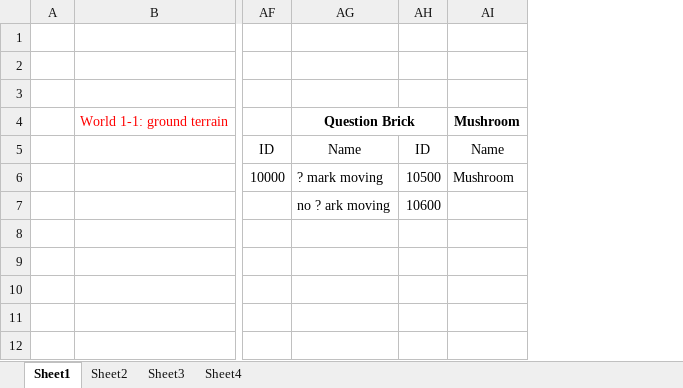
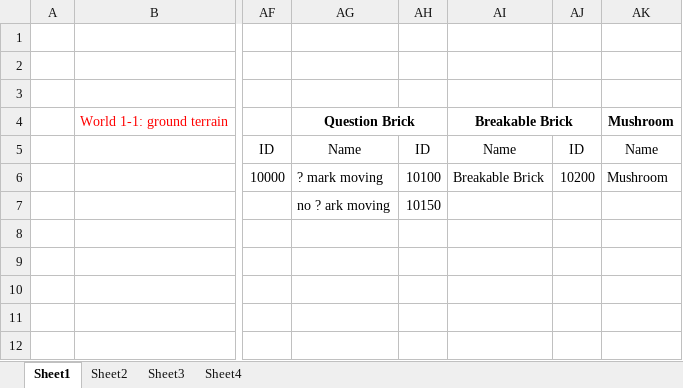
Before and after one commit to letrunghieu0701/SE102.PMCL_Game, an Excel workbook: Project_Notes/To_Do_List.xlsx, sheet Sheet1, drawn as a sheet; only a part is shown, gaps mark what is left out; values as stored, in another font and other column widths than the file's, no borders; the diff names each change by its address in the sheet, - before the commit and + after, or states it on an @@ line.

Commit message:
Create Breakable Brick with basic feature - rendering

```diff
--- a/Project_Notes/To_Do_List.xlsx (sheet Sheet1)
+++ b/Project_Notes/To_Do_List.xlsx (sheet Sheet1)
+column AI, rows 4-6: Breakable Brick | Name | Breakable Brick
+column AJ, rows 5-6: ID | 10200
-AH6: 10500
+AH6: 10100
-AH7: 10600
+AH7: 10150
```
Also changed, not shown: 19 other files.
